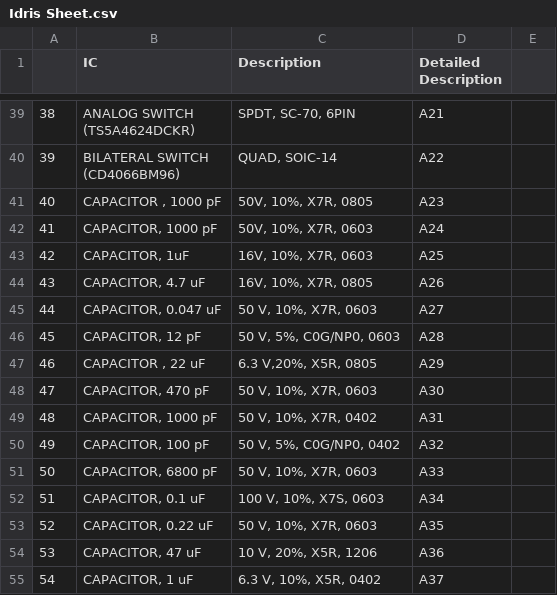
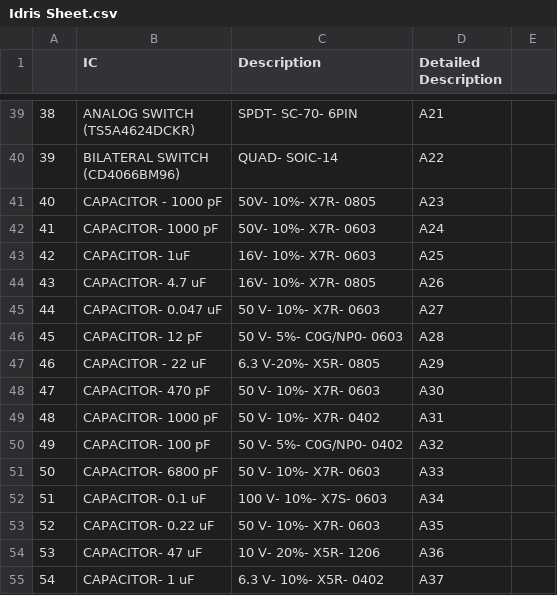
Before and after one commit to junaidhub/junaidhub.github.io, a CSV file: data/Components list/Idris Sheet.csv, drawn as a sheet; only a part is shown, gaps mark what is left out; the diff covers the shown part only; the diff names each change by its address in the sheet, - before the commit and + after, or states it on an @@ line.

```diff
--- a/data/Components list/Idris Sheet.csv
+++ b/data/Components list/Idris Sheet.csv
-C39 (Description): SPDT, SC-70, 6PIN
+C39 (Description): SPDT- SC-70- 6PIN
-C40 (Description): QUAD, SOIC-14
+C40 (Description): QUAD- SOIC-14
-B41 (IC): CAPACITOR , 1000 pF
+B41 (IC): CAPACITOR - 1000 pF
-C41 (Description): 50V, 10%, X7R, 0805
+C41 (Description): 50V- 10%- X7R- 0805
-B42 (IC): CAPACITOR, 1000 pF
+B42 (IC): CAPACITOR- 1000 pF
-C42 (Description): 50V, 10%, X7R, 0603
+C42 (Description): 50V- 10%- X7R- 0603
-B43 (IC): CAPACITOR, 1uF
+B43 (IC): CAPACITOR- 1uF
-C43 (Description): 16V, 10%, X7R, 0603
+C43 (Description): 16V- 10%- X7R- 0603
-B44 (IC): CAPACITOR, 4.7 uF
+B44 (IC): CAPACITOR- 4.7 uF
-C44 (Description): 16V, 10%, X7R, 0805
+C44 (Description): 16V- 10%- X7R- 0805
-B45 (IC): CAPACITOR, 0.047 uF
+B45 (IC): CAPACITOR- 0.047 uF
-C45 (Description): 50 V, 10%, X7R, 0603
+C45 (Description): 50 V- 10%- X7R- 0603
-B46 (IC): CAPACITOR, 12 pF
+B46 (IC): CAPACITOR- 12 pF
-C46 (Description): 50 V, 5%, C0G/NP0, 0603
+C46 (Description): 50 V- 5%- C0G/NP0- 0603
-B47 (IC): CAPACITOR , 22 uF
+B47 (IC): CAPACITOR - 22 uF
-C47 (Description): 6.3 V,20%, X5R, 0805
+C47 (Description): 6.3 V-20%- X5R- 0805
-B48 (IC): CAPACITOR, 470 pF
+B48 (IC): CAPACITOR- 470 pF
-C48 (Description): 50 V, 10%, X7R, 0603
+C48 (Description): 50 V- 10%- X7R- 0603
-B49 (IC): CAPACITOR, 1000 pF
+B49 (IC): CAPACITOR- 1000 pF
-C49 (Description): 50 V, 10%, X7R, 0402
+C49 (Description): 50 V- 10%- X7R- 0402
-B50 (IC): CAPACITOR, 100 pF
+B50 (IC): CAPACITOR- 100 pF
-C50 (Description): 50 V, 5%, C0G/NP0, 0402
+C50 (Description): 50 V- 5%- C0G/NP0- 0402
-B51 (IC): CAPACITOR, 6800 pF
+B51 (IC): CAPACITOR- 6800 pF
-C51 (Description): 50 V, 10%, X7R, 0603
+C51 (Description): 50 V- 10%- X7R- 0603
-B52 (IC): CAPACITOR, 0.1 uF
+B52 (IC): CAPACITOR- 0.1 uF
-C52 (Description): 100 V, 10%, X7S, 0603
+C52 (Description): 100 V- 10%- X7S- 0603
-B53 (IC): CAPACITOR, 0.22 uF
+B53 (IC): CAPACITOR- 0.22 uF
-C53 (Description): 50 V, 10%, X7R, 0603
+C53 (Description): 50 V- 10%- X7R- 0603
-B54 (IC): CAPACITOR, 47 uF
+B54 (IC): CAPACITOR- 47 uF
-C54 (Description): 10 V, 20%, X5R, 1206
+C54 (Description): 10 V- 20%- X5R- 1206
-B55 (IC): CAPACITOR, 1 uF
+B55 (IC): CAPACITOR- 1 uF
-C55 (Description): 6.3 V, 10%, X5R, 0402
+C55 (Description): 6.3 V- 10%- X5R- 0402
```
Also changed, not shown: 54 edited cells elsewhere in this file.
